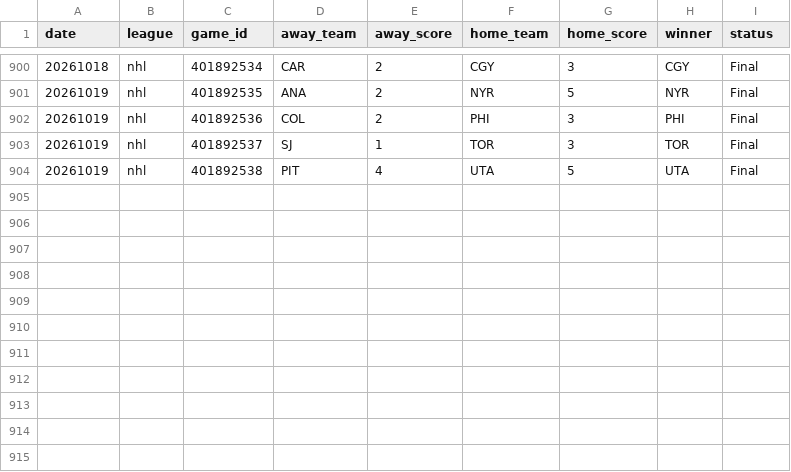
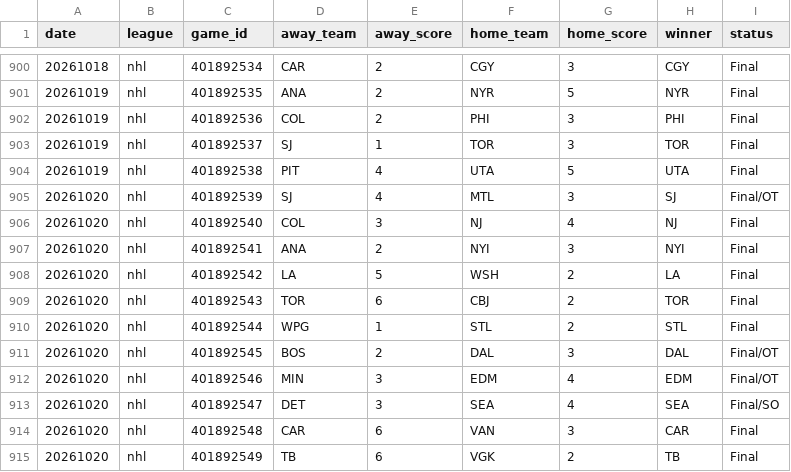
Before and after one commit to AlexJF12/sports-win-index, a CSV file: data/nhl/2026/nhl_scores_2026.csv, drawn as a sheet; only a part is shown, gaps mark what is left out.

```diff
--- a/data/nhl/2026/nhl_scores_2026.csv
+++ b/data/nhl/2026/nhl_scores_2026.csv
@@ -904 +904,12 @@ date,league,game_id,away_team,away_score,home_team,home_score,winner,status
 20261019,nhl,401892538,PIT,4,UTA,5,UTA,Final
+20261020,nhl,401892539,SJ,4,MTL,3,SJ,Final/OT
+20261020,nhl,401892540,COL,3,NJ,4,NJ,Final
+20261020,nhl,401892541,ANA,2,NYI,3,NYI,Final
+20261020,nhl,401892542,LA,5,WSH,2,LA,Final
+20261020,nhl,401892543,TOR,6,CBJ,2,TOR,Final
+20261020,nhl,401892544,WPG,1,STL,2,STL,Final
+20261020,nhl,401892545,BOS,2,DAL,3,DAL,Final/OT
+20261020,nhl,401892546,MIN,3,EDM,4,EDM,Final/OT
+20261020,nhl,401892547,DET,3,SEA,4,SEA,Final/SO
+20261020,nhl,401892548,CAR,6,VAN,3,CAR,Final
+20261020,nhl,401892549,TB,6,VGK,2,TB,Final
```
Also changed, not shown: data/nba/2026/nba_scores_2026.csv, 45 other files.
